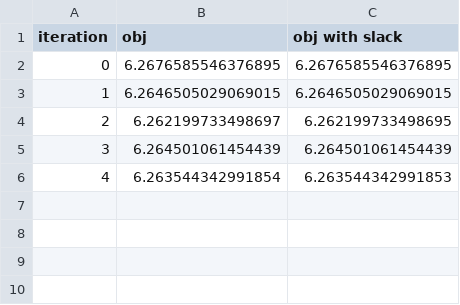
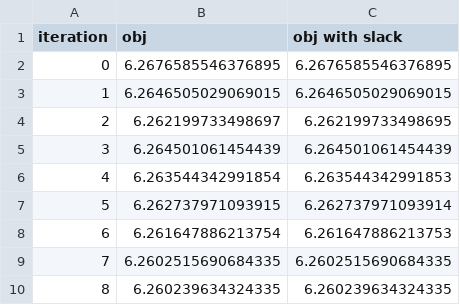
Before and after one commit to SriAish/NSE_PlanningAgent, a CSV file: DC Program/csv_results.csv, drawn as a sheet.

Commit message:
results

```diff
--- a/DC Program/csv_results.csv
+++ b/DC Program/csv_results.csv
@@ -6 +6,5 @@ iteration,obj,obj with slack
 4,6.263544342991854,6.263544342991853
+5,6.262737971093915,6.262737971093914
+6,6.261647886213754,6.261647886213753
+7,6.2602515690684335,6.2602515690684335
+8,6.260239634324335,6.260239634324335
```
Also changed, not shown: 6 other files.
